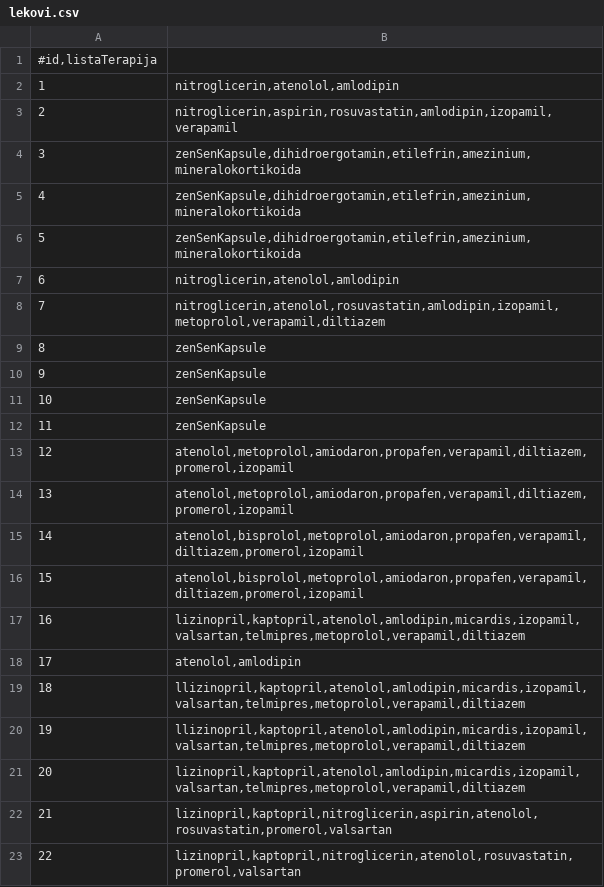
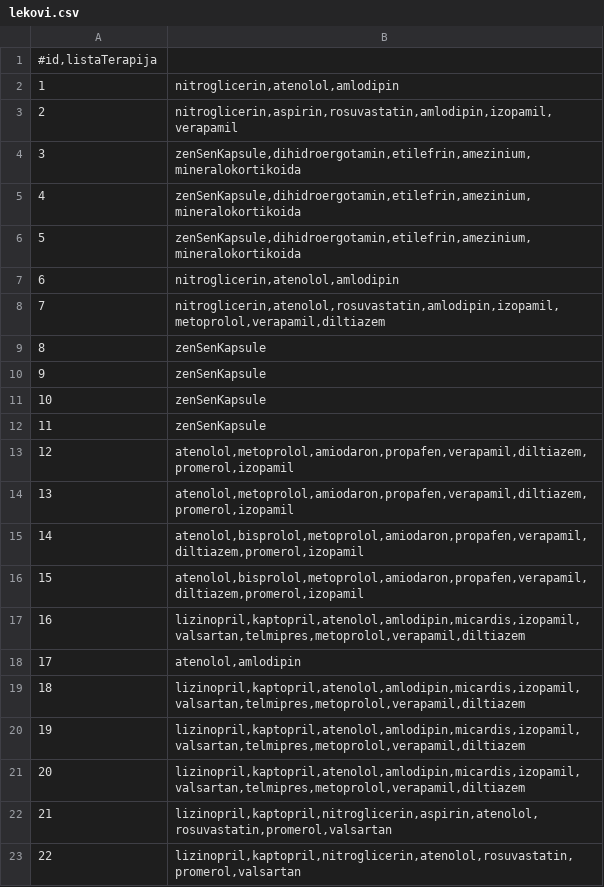
Before and after one commit to magdalenalakic/InzenjeringZnanja, a CSV file: csv-files/lekovi.csv, drawn as a sheet.

```diff
--- a/csv-files/lekovi.csv
+++ b/csv-files/lekovi.csv
@@ -18,4 +18,4 @@
 17;atenolol,amlodipin
-18;llizinopril,kaptopril,atenolol,amlodipin,micardis,izopamil,valsartan,telmipres,metoprolol,verapamil,diltiazem
-19;llizinopril,kaptopril,atenolol,amlodipin,micardis,izopamil,valsartan,telmipres,metoprolol,verapamil,diltiazem
+18;lizinopril,kaptopril,atenolol,amlodipin,micardis,izopamil,valsartan,telmipres,metoprolol,verapamil,diltiazem
+19;lizinopril,kaptopril,atenolol,amlodipin,micardis,izopamil,valsartan,telmipres,metoprolol,verapamil,diltiazem
 20;lizinopril,kaptopril,atenolol,amlodipin,micardis,izopamil,valsartan,telmipres,metoprolol,verapamil,diltiazem
```
Also changed, not shown: 5 other files.
